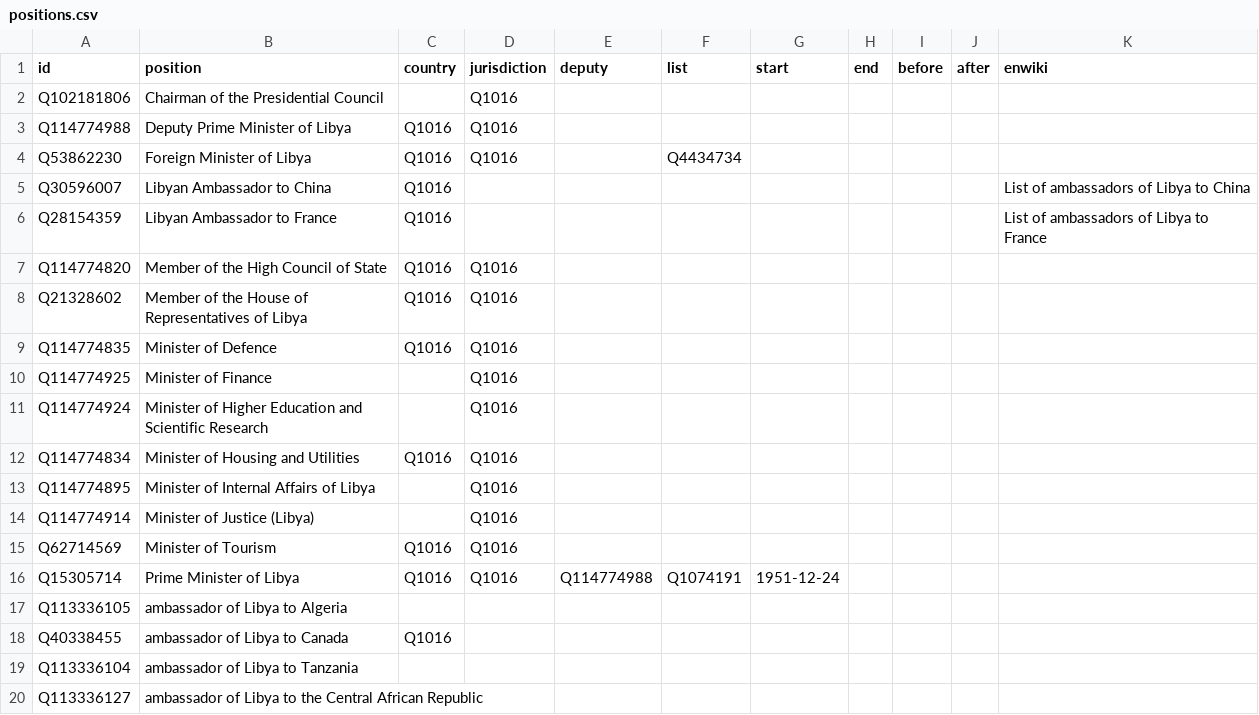
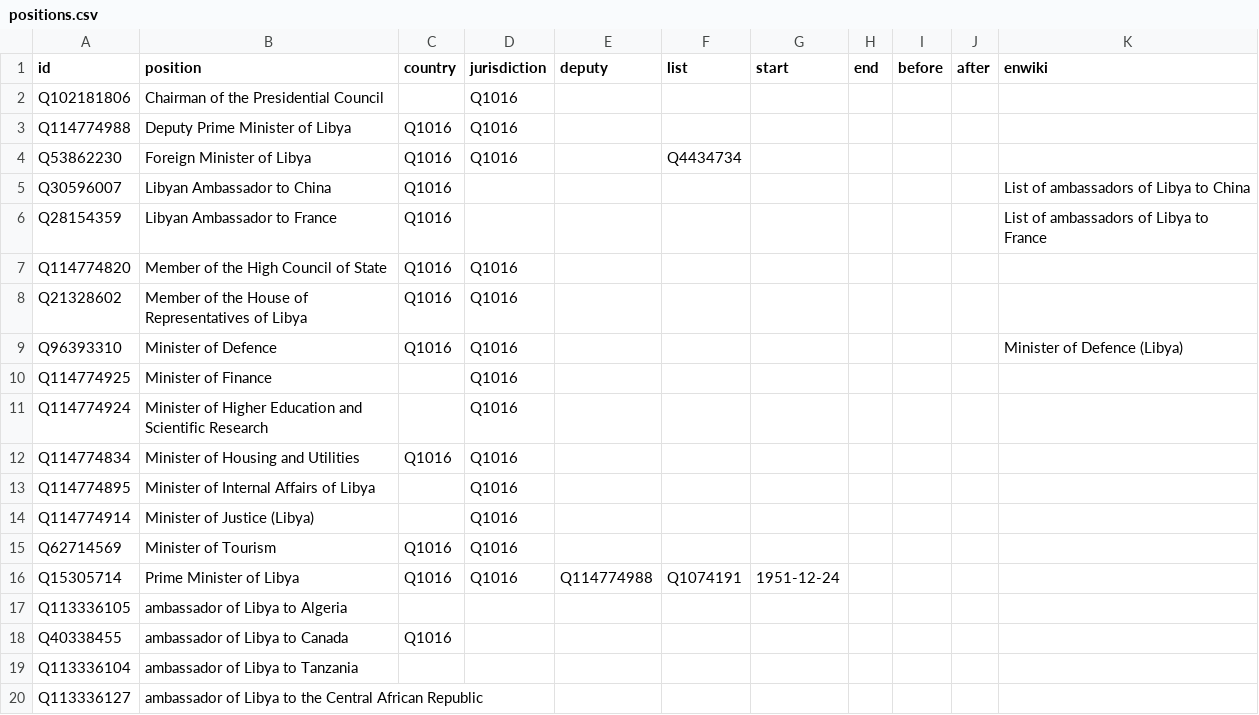
Before and after one commit to every-politician-scrapers/libya, a CSV file: html/positions.csv, drawn as a sheet.

```diff
--- a/html/positions.csv
+++ b/html/positions.csv
@@ -8,3 +8,3 @@ Q114774820,Member of the High Council of State,Q1016,Q1016,,,,,,,
 Q21328602,Member of the House of Representatives of Libya,Q1016,Q1016,,,,,,,
-Q114774835,Minister of Defence,Q1016,Q1016,,,,,,,
+Q96393310,Minister of Defence,Q1016,Q1016,,,,,,,Minister of Defence (Libya)
 Q114774925,Minister of Finance,,Q1016,,,,,,,
```
Also changed, not shown: html/bio.csv, html/current.csv, 5 other files.
